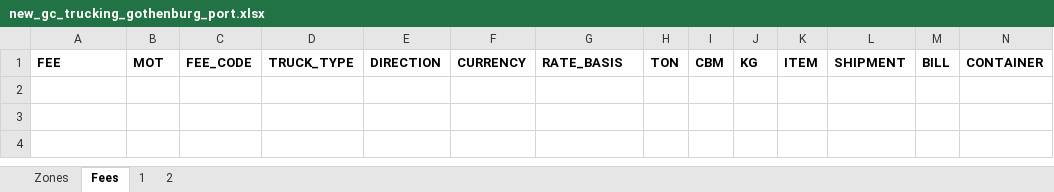
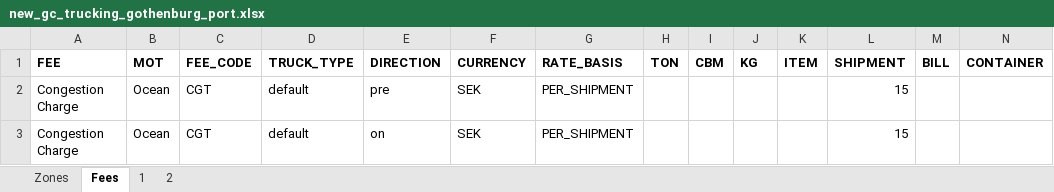
Before and after one commit to romikoops/polaris_clone, an Excel workbook: db/dummydata/new_gc_trucking_gothenburg_port.xlsx, sheet Fees, drawn as a sheet; only a part is shown; values as stored, in another font and other column widths than the file's, no borders; charts and pictures not drawn; rows hold the shown columns only; the diff names each change by its address in the sheet, - before the commit and + after, or states it on an @@ line.

```diff
--- a/db/dummydata/new_gc_trucking_gothenburg_port.xlsx (sheet Fees)
+++ b/db/dummydata/new_gc_trucking_gothenburg_port.xlsx (sheet Fees)
+row 2: Congestion Charge | Ocean | CGT | default | pre | SEK | PER_SHIPMENT |  |  |  |  | 15
+row 3: Congestion Charge | Ocean | CGT | default | on | SEK | PER_SHIPMENT |  |  |  |  | 15
```
Also changed, not shown: sheet 2, db/dummydata/gc_freight_rates.xlsx, db/dummydata/gc_hubs.xlsx, 1 other file.
